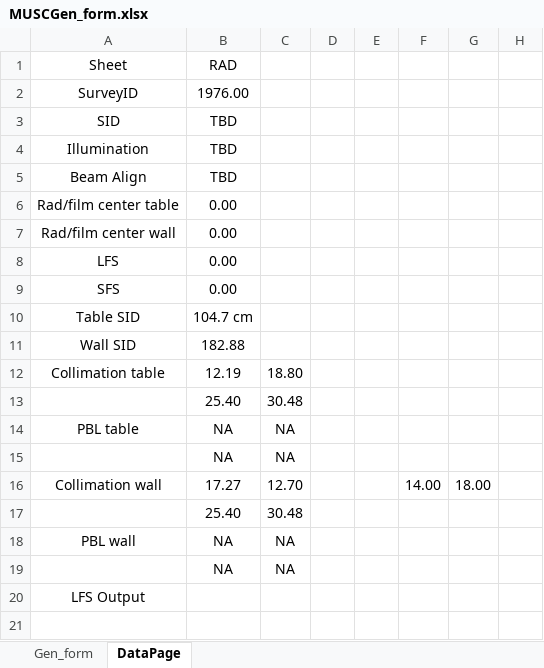
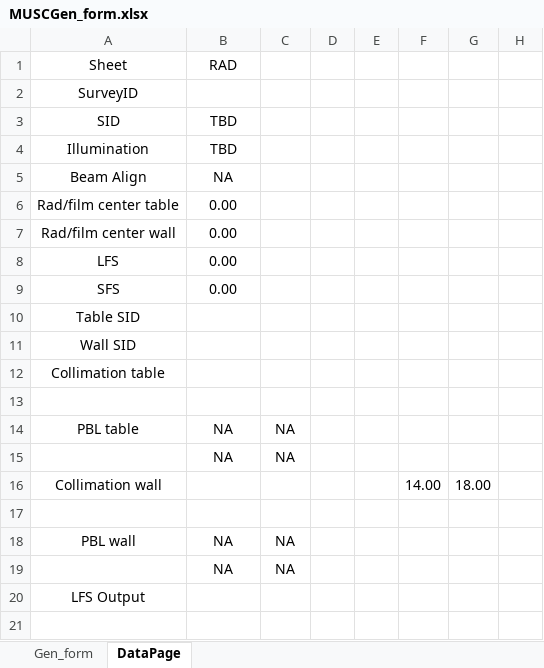
Before and after one commit to imabug/EquipTestingSpreadsheets, an Excel workbook: MUSCGen_form.xlsx, sheet DataPage, drawn as a sheet; only a part is shown; values as stored, in another font and other column widths than the file's, no borders; rows hold the shown columns only; the diff names each change by its address in the sheet, - before the commit and + after, or states it on an @@ line.

Commit message:
Formatting, data page

```diff
--- a/MUSCGen_form.xlsx (sheet DataPage)
+++ b/MUSCGen_form.xlsx (sheet DataPage)
-B2: 1976.00
+B2: (empty)
-B5: TBD
+B5: NA
-B10: 104.7 cm
+B10: (empty)
-B11: 182.88
+B11: (empty)
-B12: 12.19
+B12: (empty)
-C12: 18.80
+C12: (empty)
-row 13:  | 25.40 | 30.48
+row 13: (empty)
-B16: 17.27
+B16: (empty)
-C16: 12.70
+C16: (empty)
-row 17:  | 25.40 | 30.48
+row 17: (empty)
```
Also changed, not shown: sheet Gen_form, charts or pictures, MUSCMammoHologic.xlsx.
